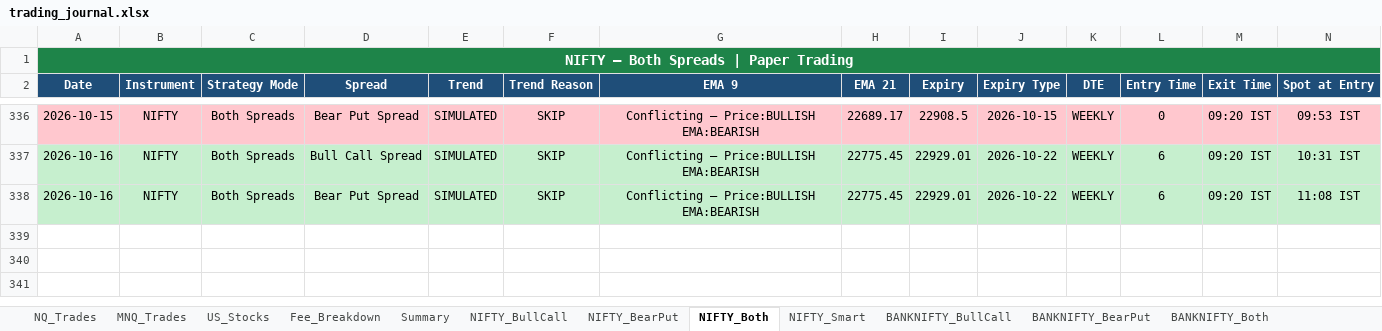
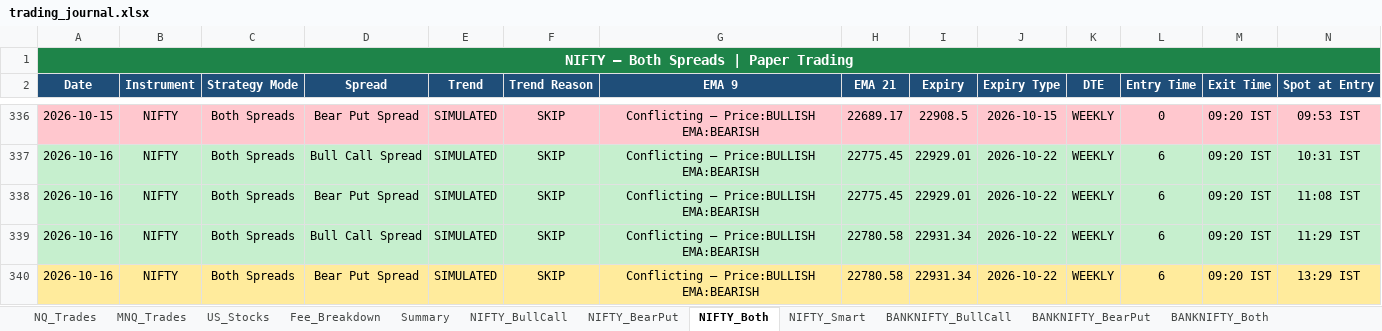
Before and after one commit to Abu086/nq-mnq-bot, an Excel workbook: trading_journal.xlsx, sheet NIFTY_Both, drawn as a sheet; only a part is shown, gaps mark what is left out; values as stored, in another font and other column widths than the file's, no borders; rows hold the shown columns only; the diff names each change by its address in the sheet, - before the commit and + after, or states it on an @@ line.

```diff
--- a/trading_journal.xlsx (sheet NIFTY_Both)
+++ b/trading_journal.xlsx (sheet NIFTY_Both)
+row 339: 2026-10-16 | NIFTY | Both Spreads | Bull Call Spread | SIMULATED | SKIP | Conflicting — Price:BULLISH EMA:BEARISH | 22780.58 | 22931.34 | 2026-10-22 | WEEKLY | 6 | 09:20 IST | 11:29 IST
+row 340: 2026-10-16 | NIFTY | Both Spreads | Bear Put Spread | SIMULATED | SKIP | Conflicting — Price:BULLISH EMA:BEARISH | 22780.58 | 22931.34 | 2026-10-22 | WEEKLY | 6 | 09:20 IST | 13:29 IST
```
Also changed, not shown: sheet BANKNIFTY_Both, sheet NIFTY_BearPut, sheet NIFTY_BullCall, sheet BANKNIFTY_BearPut, sheet BANKNIFTY_BullCall, sheet NQ_Trades, 3 more sheets, 2 other files.
